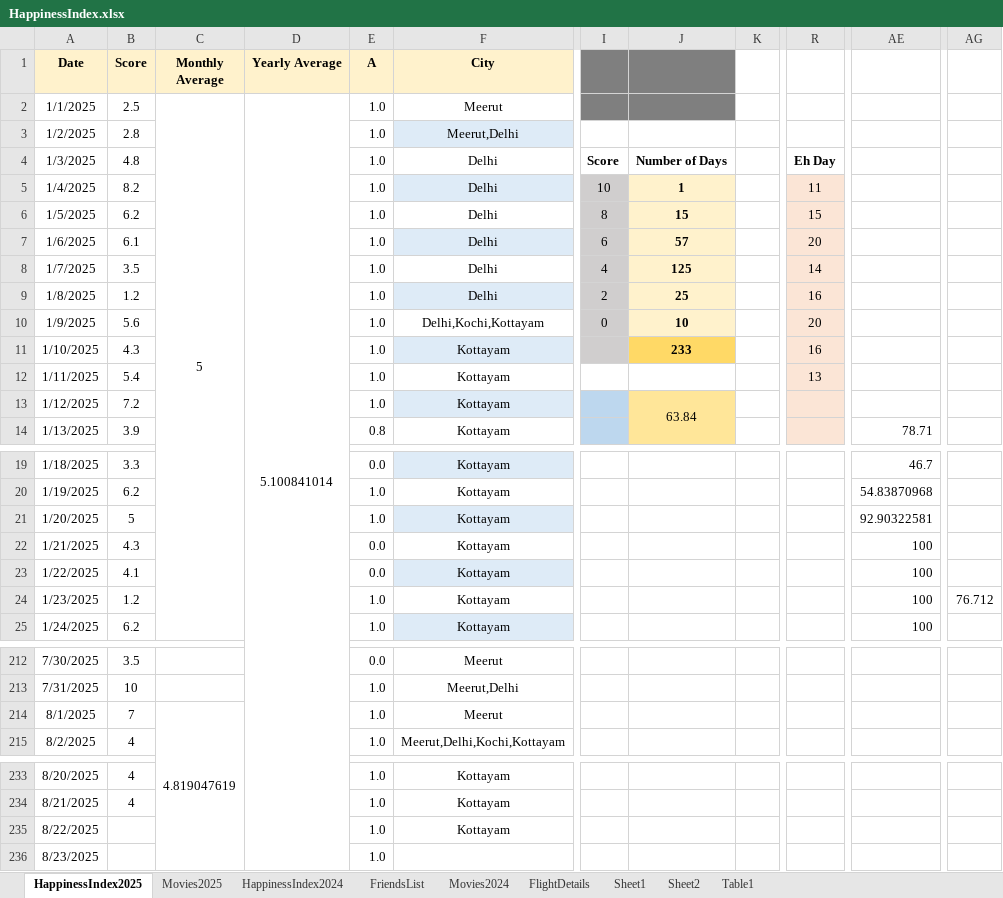
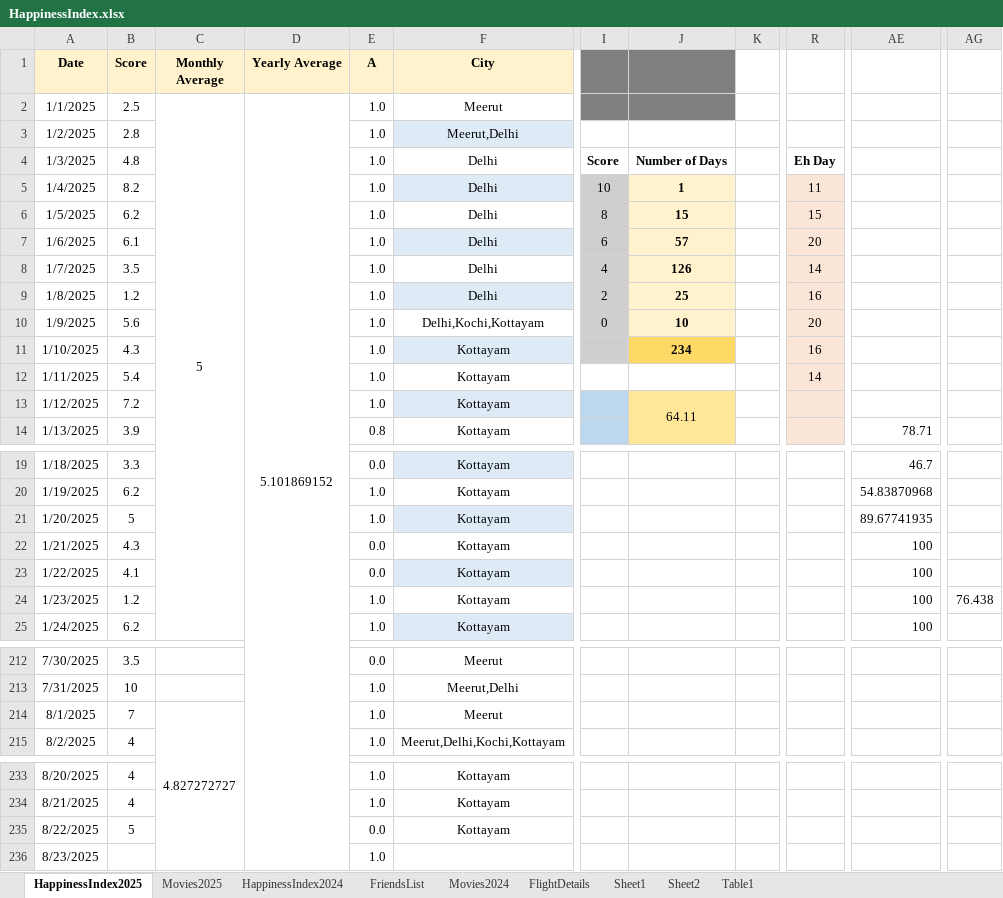
Before and after one commit to Abhinav-1708/Happiness-Index, an Excel workbook: HappinessIndex.xlsx, sheet HappinessIndex2025, drawn as a sheet; only a part is shown, gaps mark what is left out; values as stored, in another font and other column widths than the file's, no borders; charts and pictures and conditional formats not drawn; the diff names each change by its address in the sheet, - before the commit and + after, or states it on an @@ line.

Commit message:
Automated daily backup

```diff
--- a/HappinessIndex.xlsx (sheet HappinessIndex2025)
+++ b/HappinessIndex.xlsx (sheet HappinessIndex2025)
-D2 (Yearly Average): 5.100841014
+D2 (Yearly Average): 5.101869152
-J8: 125
+J8: 126
-J11: 233
+J11: 234
-R12: 13
+R12: 14
-J13: 63.84
+J13: 64.11
-AE21: 92.90322581
+AE21: 89.67741935
-AG24: 76.712
+AG24: 76.438
-C214 (Monthly Average): 4.819047619
+C214 (Monthly Average): 4.827272727
-B235 (Score): (empty)
+B235 (Score): 5
-E235 (A): 1.0
+E235 (A): 0.0
```
Also changed, not shown: sheet Movies2025, charts or pictures.
